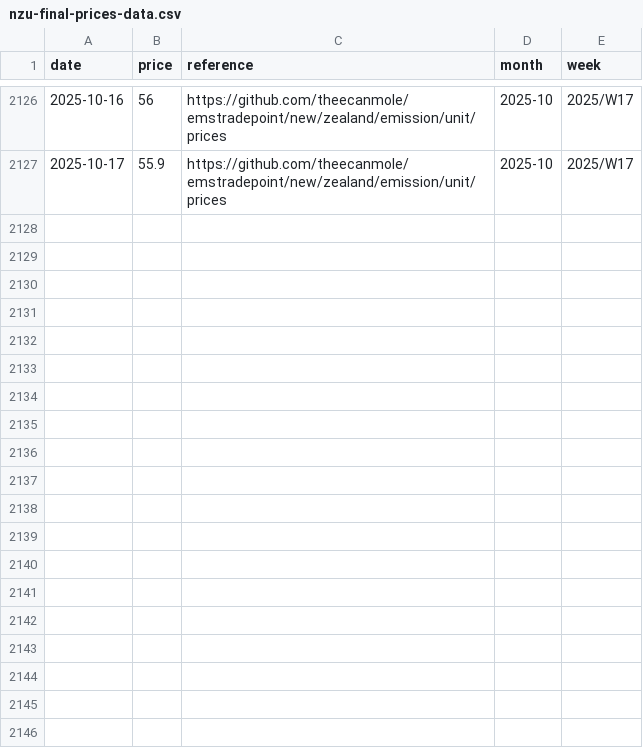
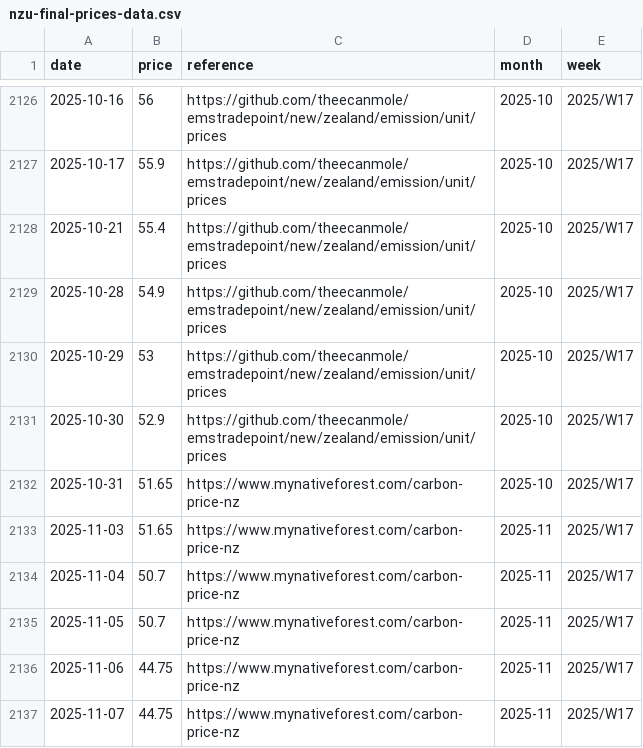
Before and after one commit to theecanmole/NZ-emission-unit-prices, a CSV file: nzu-final-prices-data.csv, drawn as a sheet; only a part is shown, gaps mark what is left out.

```diff
--- a/nzu-final-prices-data.csv
+++ b/nzu-final-prices-data.csv
@@ -2127 +2127,11 @@
 2025-10-17,55.9,"https://github.com/theecanmole/emstradepoint/new/zealand/emission/unit/prices","2025-10","2025/W17"
+2025-10-21,55.4,"https://github.com/theecanmole/emstradepoint/new/zealand/emission/unit/prices","2025-10","2025/W17"
+2025-10-28,54.9,"https://github.com/theecanmole/emstradepoint/new/zealand/emission/unit/prices","2025-10","2025/W17"
+2025-10-29,53,"https://github.com/theecanmole/emstradepoint/new/zealand/emission/unit/prices","2025-10","2025/W17"
+2025-10-30,52.9,"https://github.com/theecanmole/emstradepoint/new/zealand/emission/unit/prices","2025-10","2025/W17"
+2025-10-31,51.65,"https://www.mynativeforest.com/carbon-price-nz","2025-10","2025/W17"
+2025-11-03,51.65,"https://www.mynativeforest.com/carbon-price-nz","2025-11","2025/W17"
+2025-11-04,50.7,"https://www.mynativeforest.com/carbon-price-nz","2025-11","2025/W17"
+2025-11-05,50.7,"https://www.mynativeforest.com/carbon-price-nz","2025-11","2025/W17"
+2025-11-06,44.75,"https://www.mynativeforest.com/carbon-price-nz","2025-11","2025/W17"
+2025-11-07,44.75,"https://www.mynativeforest.com/carbon-price-nz","2025-11","2025/W17"
```
Also changed, not shown: nzu-edited-raw-prices-data.csv, spotprices.csv, 13 other files.
